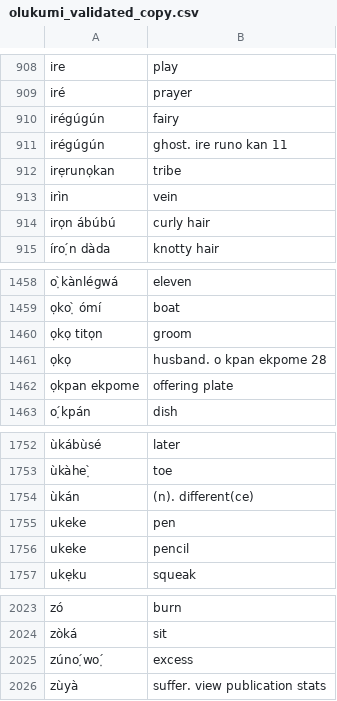
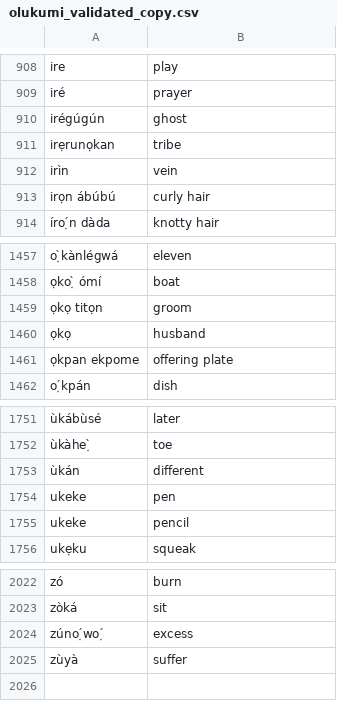
Before and after one commit to Dala-Group-G/olukumi-language-extraction, a CSV file: olukumi_validated_copy.csv, drawn as a sheet; only a part is shown, gaps mark what is left out.

Commit message:
Add files via upload

```diff
--- a/olukumi_validated_copy.csv
+++ b/olukumi_validated_copy.csv
@@ -909,4 +909,3 @@ ire,play
 iré,prayer
-irégúgún,fairy
-irégúgún,ghost. ire runo kan 11
+irégúgún,ghost
 irẹrunọkan,tribe
@@ -1460,3 +1459,3 @@ ọko  ̣̀ ómí,boat
 ọkọ titọn,groom
-ọkọ,husband. o kpan ekpome 28
+ọkọ,husband
 ọkpan ekpome,offering plate
@@ -1753,3 +1752,3 @@ ùkábùsé,later
 ùkàhe  ̣̀,toe
-ùkán,(n). different(ce)
+ùkán,different
 ukeke,pen
@@ -2025,2 +2024,2 @@ zòká,sit
 zúno  ̣́wo  ̣́,excess
-zùyà,suffer. view publication stats
+zùyà,suffer
```
